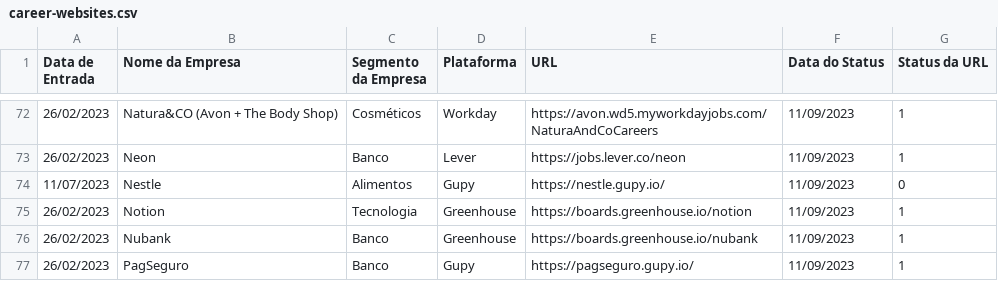
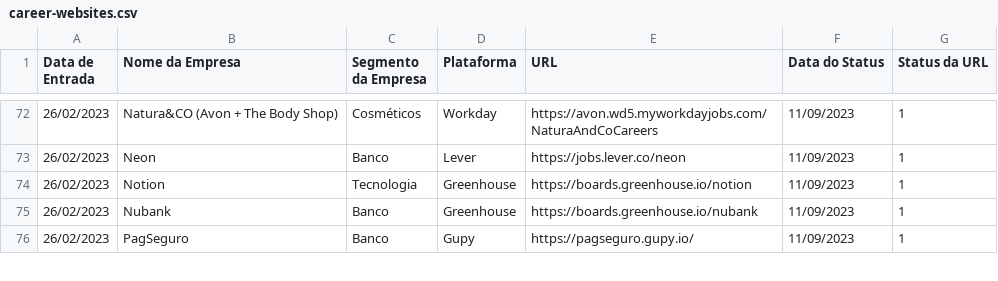
Before and after one commit to eualannascimento/lista-trabalhe-conosco, a CSV file: src/csv/career-websites.csv, drawn as a sheet; only a part is shown, gaps mark what is left out.

```diff
--- a/src/csv/career-websites.csv
+++ b/src/csv/career-websites.csv
@@ -73,3 +73,2 @@ Data de Entrada,Nome da Empresa,Segmento da Empresa,Plataforma,URL,Data do Statu
 26/02/2023,Neon,Banco,Lever,https://jobs.lever.co/neon,11/09/2023,1
-11/07/2023,Nestle,Alimentos,Gupy,https://nestle.gupy.io/,11/09/2023,0
 26/02/2023,Notion,Tecnologia,Greenhouse,https://boards.greenhouse.io/notion,11/09/2023,1
```
Also changed, not shown: 1 other file.
